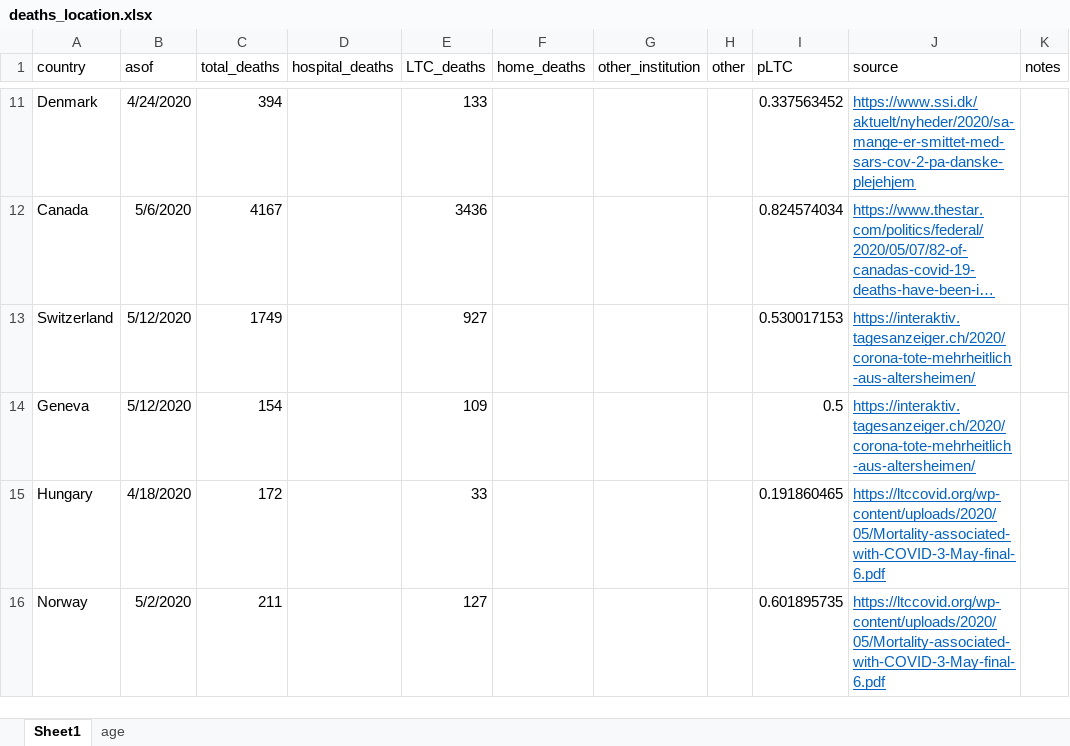
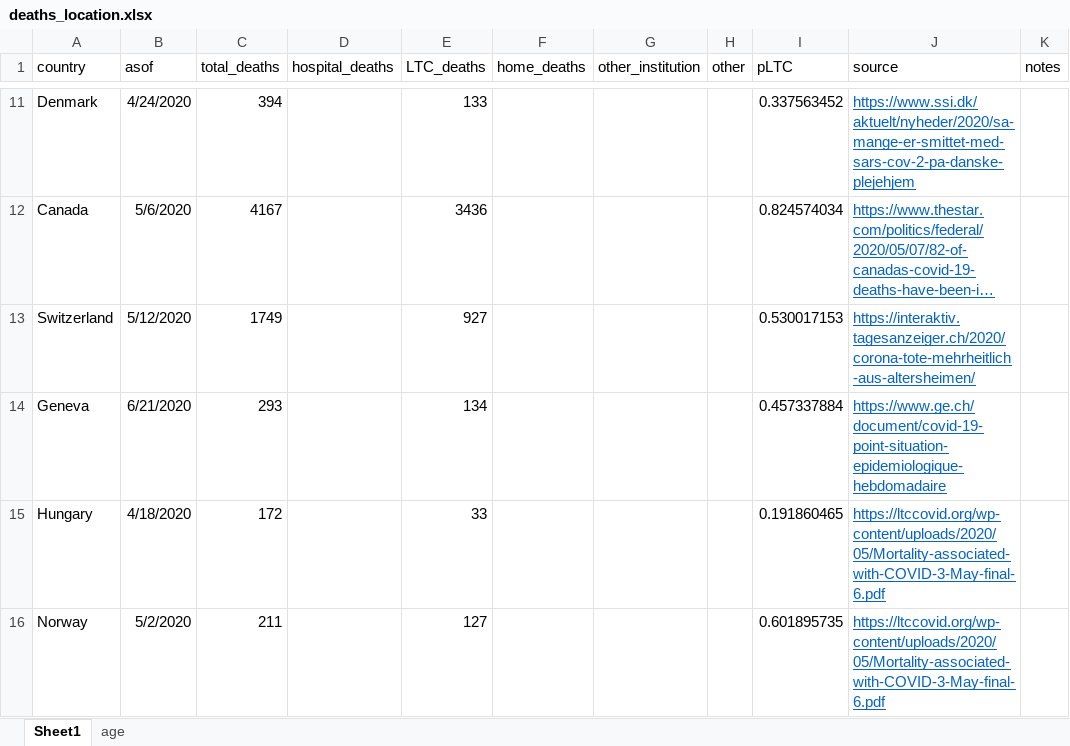
Before and after one commit to meganodris/International-COVID-IFR, an Excel workbook: data/deaths_location.xlsx, sheet Sheet1, drawn as a sheet; only a part is shown, gaps mark what is left out; long unchanged cells end in …; values as stored, in another font and other column widths than the file's, no borders; the diff names each change by its address in the sheet, - before the commit and + after, or states it on an @@ line.

Commit message:
updated data

```diff
--- a/data/deaths_location.xlsx (sheet Sheet1)
+++ b/data/deaths_location.xlsx (sheet Sheet1)
-B14 (asof): 5/12/2020
+B14 (asof): 6/21/2020
-C14 (total_deaths): 154
+C14 (total_deaths): 293
-E14 (LTC_deaths): 109
+E14 (LTC_deaths): 134
-I14 (pLTC): 0.5
+I14 (pLTC): 0.457337884
-J14 (source): https://interaktiv.tagesanzeiger.ch/2020/corona-tote-mehrheitlich-aus-altersheimen/
+J14 (source): https://www.ge.ch/document/covid-19-point-situation-epidemiologique-hebdomadaire
```
Also changed, not shown: 4 other files.
